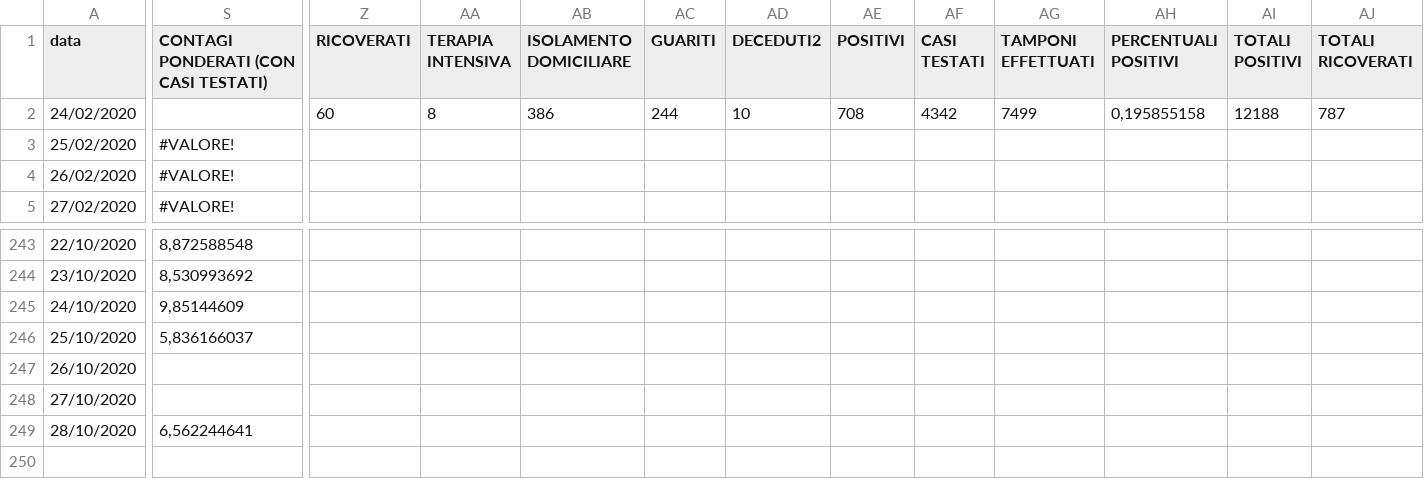
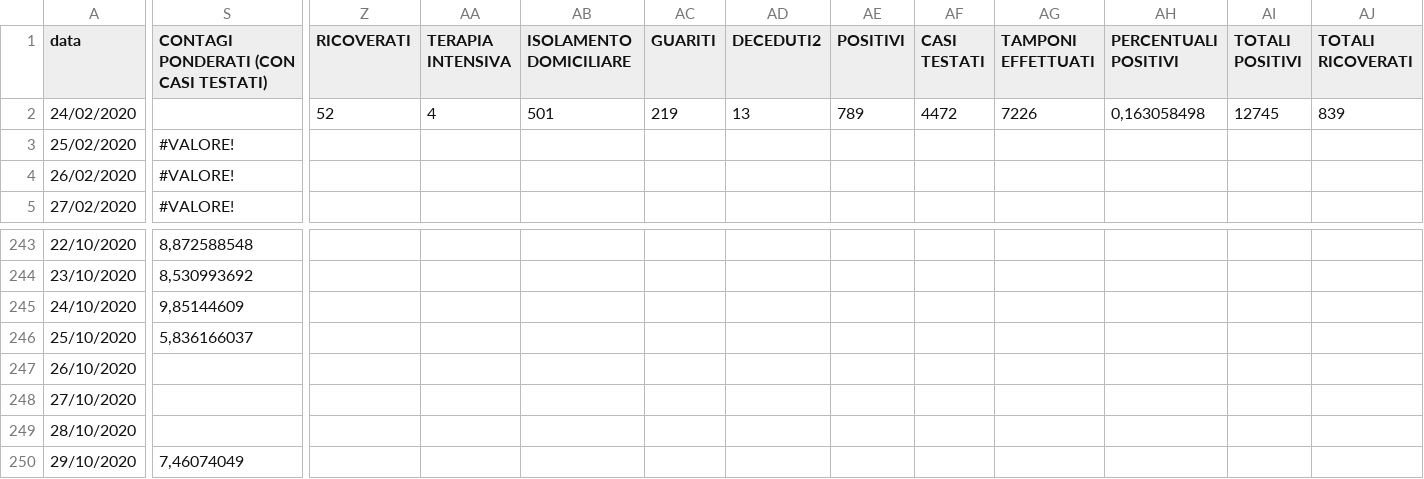
Before and after one commit to elninopeppe/Covid-Data-Sicily, a CSV file: Sicilia Data.csv, drawn as a sheet; only a part is shown, gaps mark what is left out; rows hold the shown columns only; the diff covers the shown part only; the diff names each change by its address in the sheet, - before the commit and + after, or states it on an @@ line.

Commit message:
Dati Aggiornati al 29/10

```diff
--- a/Sicilia Data.csv
+++ b/Sicilia Data.csv
-Z2 (RICOVERATI): 60
+Z2 (RICOVERATI): 52
-AA2 (TERAPIA INTENSIVA): 8
+AA2 (TERAPIA INTENSIVA): 4
-AB2 (ISOLAMENTO DOMICILIARE): 386
+AB2 (ISOLAMENTO DOMICILIARE): 501
-AC2 (GUARITI): 244
+AC2 (GUARITI): 219
-AD2 (DECEDUTI2): 10
+AD2 (DECEDUTI2): 13
-AE2 (POSITIVI): 708
+AE2 (POSITIVI): 789
-AF2 (CASI TESTATI): 4342
+AF2 (CASI TESTATI): 4472
-AG2 (TAMPONI EFFETTUATI): 7499
+AG2 (TAMPONI EFFETTUATI): 7226
-AH2 (PERCENTUALI POSITIVI): 0,195855158
+AH2 (PERCENTUALI POSITIVI): 0,163058498
-AI2 (TOTALI POSITIVI): 12188
+AI2 (TOTALI POSITIVI): 12745
-AJ2 (TOTALI RICOVERATI): 787
+AJ2 (TOTALI RICOVERATI): 839
-S249: 6,562244641
+S249: (empty)
+row 250: 29/10/2020 | 7,46074049
```
Also changed, not shown: 2 edited cells elsewhere in this file.
